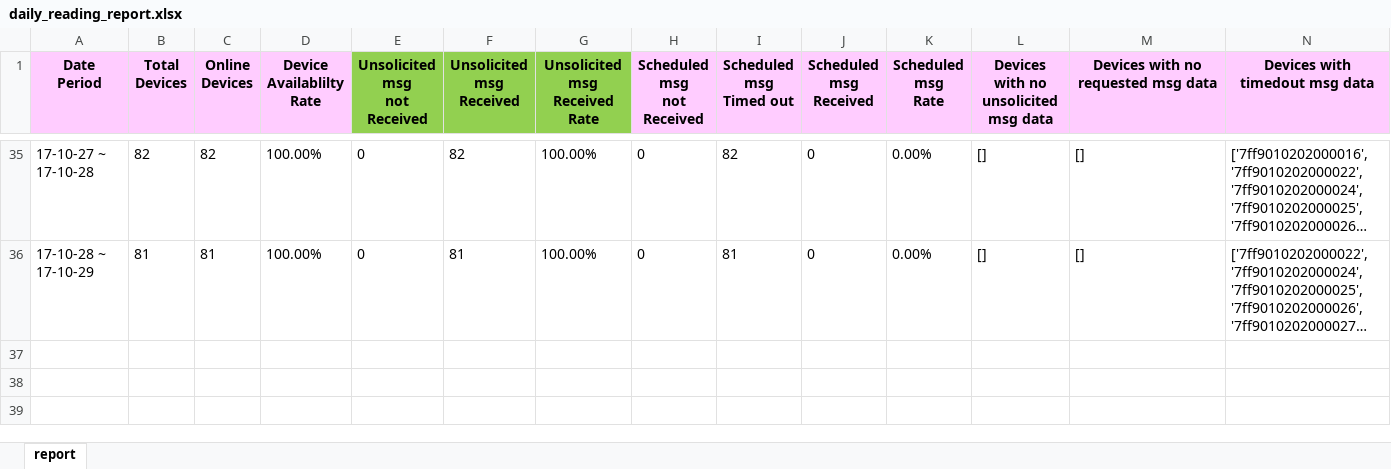
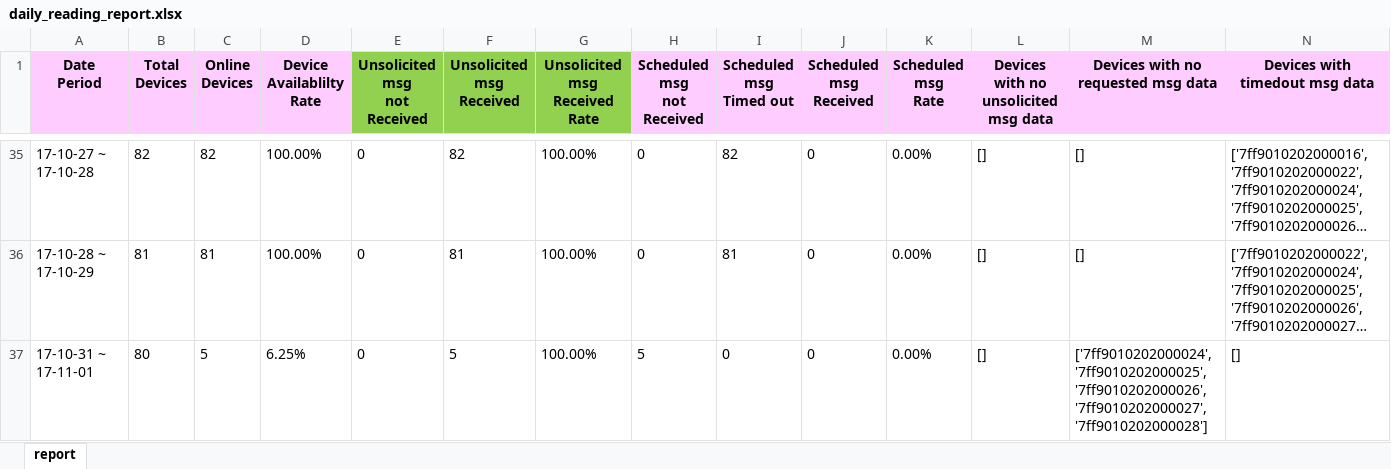
Before and after one commit to hellokuzuki/rfw, an Excel workbook: TestSuite-API/reports/daily_reading_report.xlsx, sheet report, drawn as a sheet; only a part is shown, gaps mark what is left out; long unchanged cells end in …; values as stored, in another font and other column widths than the file's, no borders; the diff names each change by its address in the sheet, - before the commit and + after, or states it on an @@ line.

```diff
--- a/TestSuite-API/reports/daily_reading_report.xlsx (sheet report)
+++ b/TestSuite-API/reports/daily_reading_report.xlsx (sheet report)
+row 37: 17-10-31 ~ 17-11-01 | 80 | 5 | 6.25% | 0 | 5 | 100.00% | 5 | 0 | 0 | 0.00% | [] | ['7ff9010202000024', '7ff9010202000025', '7ff9010202000026', '7ff9010202000027', '7ff9010202000028'] | []
```
Also changed, not shown: workspace/Report/output/daily_reading_report.xlsx, 2 other files.
